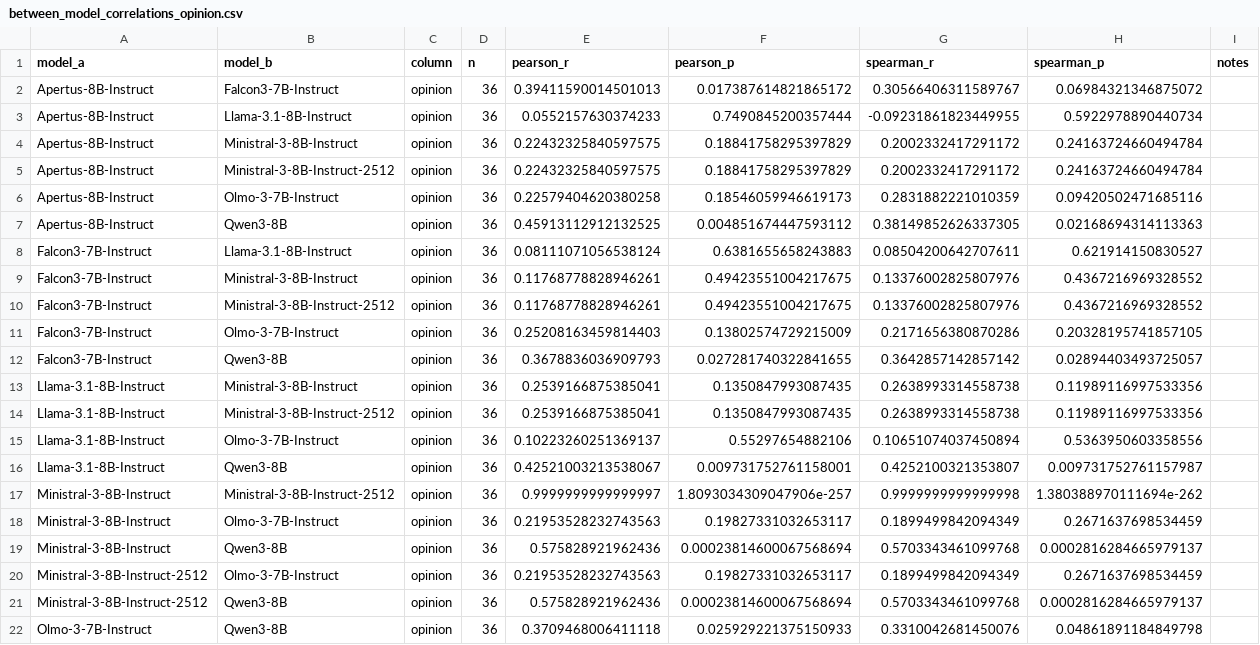
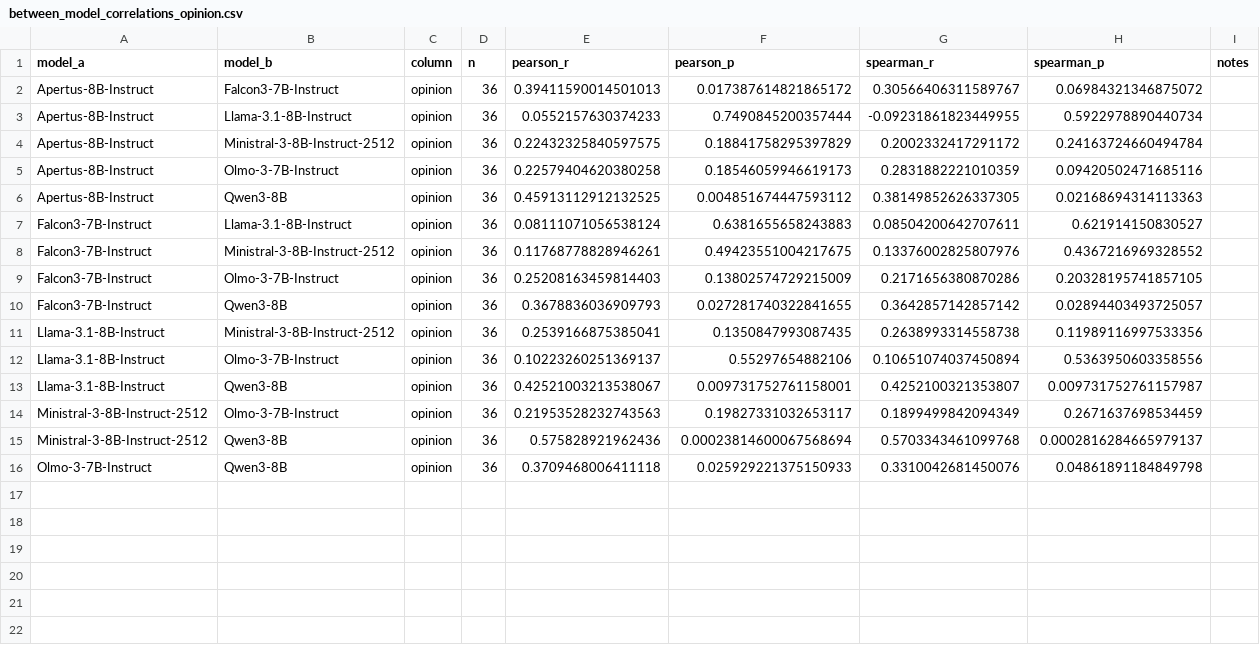
Before and after one commit to marcostranisci/external-validation, a CSV file: data_analysis/mft/between_model_correlations_opinion.csv, drawn as a sheet; the diff names each change by its address in the sheet, - before the commit and + after, or states it on an @@ line.

```diff
--- a/data_analysis/mft/between_model_correlations_opinion.csv
+++ b/data_analysis/mft/between_model_correlations_opinion.csv
-row 4: Apertus-8B-Instruct | Ministral-3-8B-Instruct | opinion | 36 | 0.22432325840597575 | 0.18841758295397829 | 0.2002332417291172 | 0.24163724660494784
-row 9: Falcon3-7B-Instruct | Ministral-3-8B-Instruct | opinion | 36 | 0.11768778828946261 | 0.49423551004217675 | 0.13376002825807976 | 0.4367216969328552
-row 13: Llama-3.1-8B-Instruct | Ministral-3-8B-Instruct | opinion | 36 | 0.2539166875385041 | 0.1350847993087435 | 0.2638993314558738 | 0.11989116997533356
-row 17: Ministral-3-8B-Instruct | Ministral-3-8B-Instruct-2512 | opinion | 36 | 0.9999999999999997 | 1.8093034309047906e-257 | 0.9999999999999998 | 1.380388970111694e-262
-row 18: Ministral-3-8B-Instruct | Olmo-3-7B-Instruct | opinion | 36 | 0.21953528232743563 | 0.19827331032653117 | 0.1899499842094349 | 0.2671637698534459
-row 19: Ministral-3-8B-Instruct | Qwen3-8B | opinion | 36 | 0.575828921962436 | 0.00023814600067568694 | 0.5703343461099768 | 0.0002816284665979137
```
Also changed, not shown: data_analysis/mft/pairwise_model_mannwhitney_external_opinion.csv, data_analysis/processed/mft/Ministral-3-8B-Instruct-2512.csv, 21 other files.
